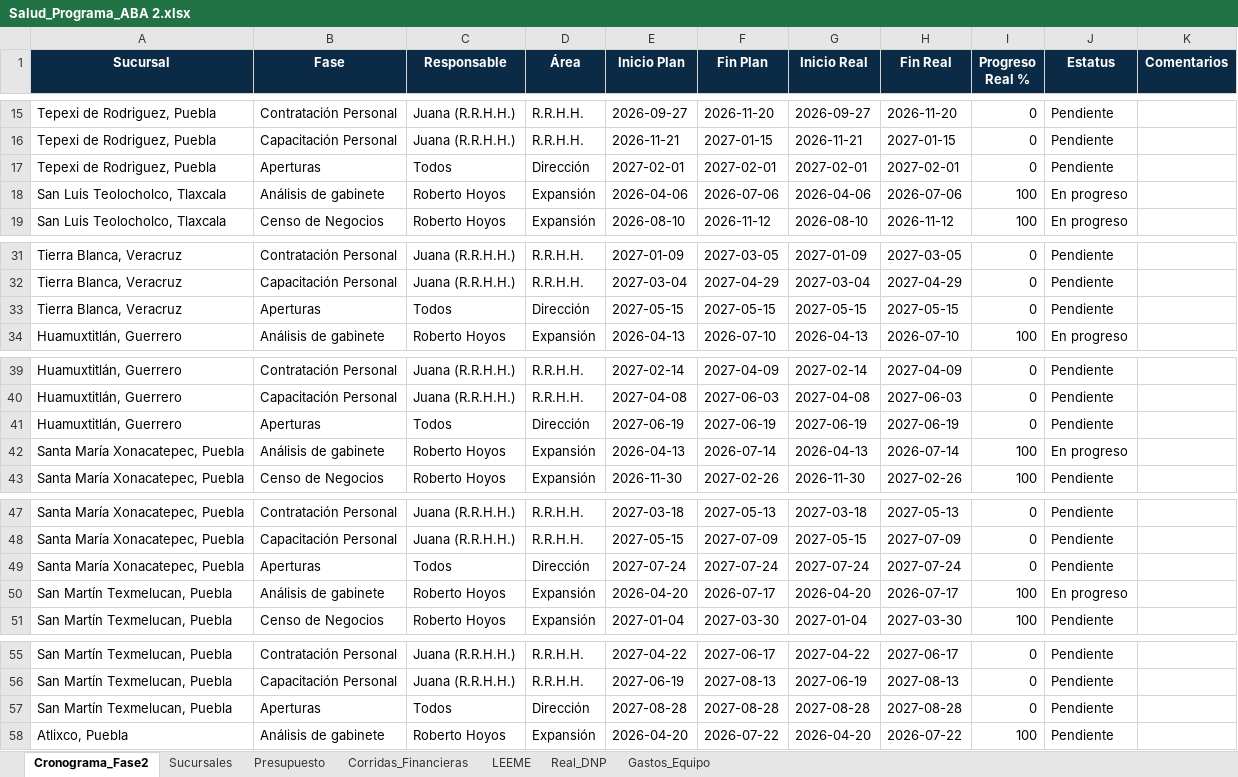
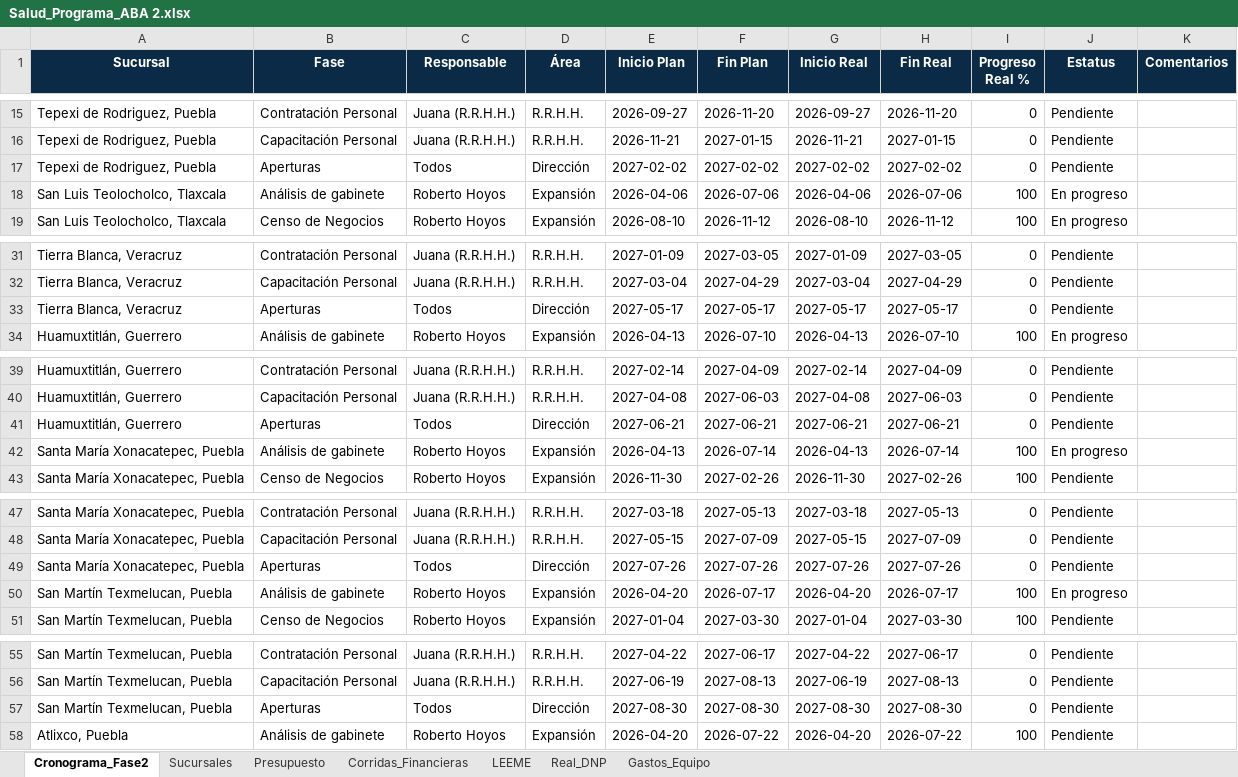
Before and after one commit to abastecedora2000/input_expansion, an Excel workbook: Salud_Programa_ABA 2.xlsx, sheet Cronograma_Fase2, drawn as a sheet; only a part is shown, gaps mark what is left out; values as stored, in another font and other column widths than the file's, no borders; the diff covers the shown part only; the diff names each change by its address in the sheet, - before the commit and + after, or states it on an @@ line.

Commit message:
Add files via upload

```diff
--- a/Salud_Programa_ABA 2.xlsx (sheet Cronograma_Fase2)
+++ b/Salud_Programa_ABA 2.xlsx (sheet Cronograma_Fase2)
-E17 (Inicio Plan): 2027-02-01
+E17 (Inicio Plan): 2027-02-02
-F17 (Fin Plan): 2027-02-01
+F17 (Fin Plan): 2027-02-02
-G17 (Inicio Real): 2027-02-01
+G17 (Inicio Real): 2027-02-02
-H17 (Fin Real): 2027-02-01
+H17 (Fin Real): 2027-02-02
-E33 (Inicio Plan): 2027-05-15
+E33 (Inicio Plan): 2027-05-17
-F33 (Fin Plan): 2027-05-15
+F33 (Fin Plan): 2027-05-17
-G33 (Inicio Real): 2027-05-15
+G33 (Inicio Real): 2027-05-17
-H33 (Fin Real): 2027-05-15
+H33 (Fin Real): 2027-05-17
-E41 (Inicio Plan): 2027-06-19
+E41 (Inicio Plan): 2027-06-21
-F41 (Fin Plan): 2027-06-19
+F41 (Fin Plan): 2027-06-21
-G41 (Inicio Real): 2027-06-19
+G41 (Inicio Real): 2027-06-21
-H41 (Fin Real): 2027-06-19
+H41 (Fin Real): 2027-06-21
-E49 (Inicio Plan): 2027-07-24
+E49 (Inicio Plan): 2027-07-26
-F49 (Fin Plan): 2027-07-24
+F49 (Fin Plan): 2027-07-26
-G49 (Inicio Real): 2027-07-24
+G49 (Inicio Real): 2027-07-26
-H49 (Fin Real): 2027-07-24
+H49 (Fin Real): 2027-07-26
-E57 (Inicio Plan): 2027-08-28
+E57 (Inicio Plan): 2027-08-30
-F57 (Fin Plan): 2027-08-28
+F57 (Fin Plan): 2027-08-30
-G57 (Inicio Real): 2027-08-28
+G57 (Inicio Real): 2027-08-30
-H57 (Fin Real): 2027-08-28
+H57 (Fin Real): 2027-08-30
```
Also changed, not shown: 13 edited cells elsewhere in this sheet, sheet Presupuesto.
